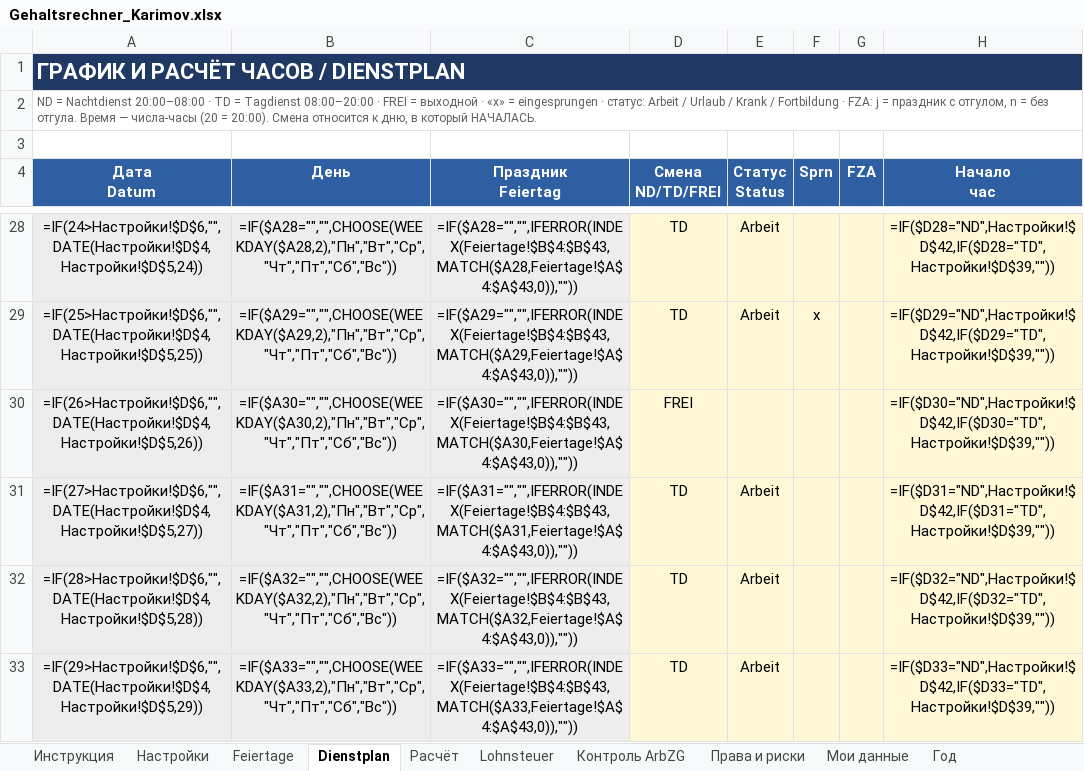
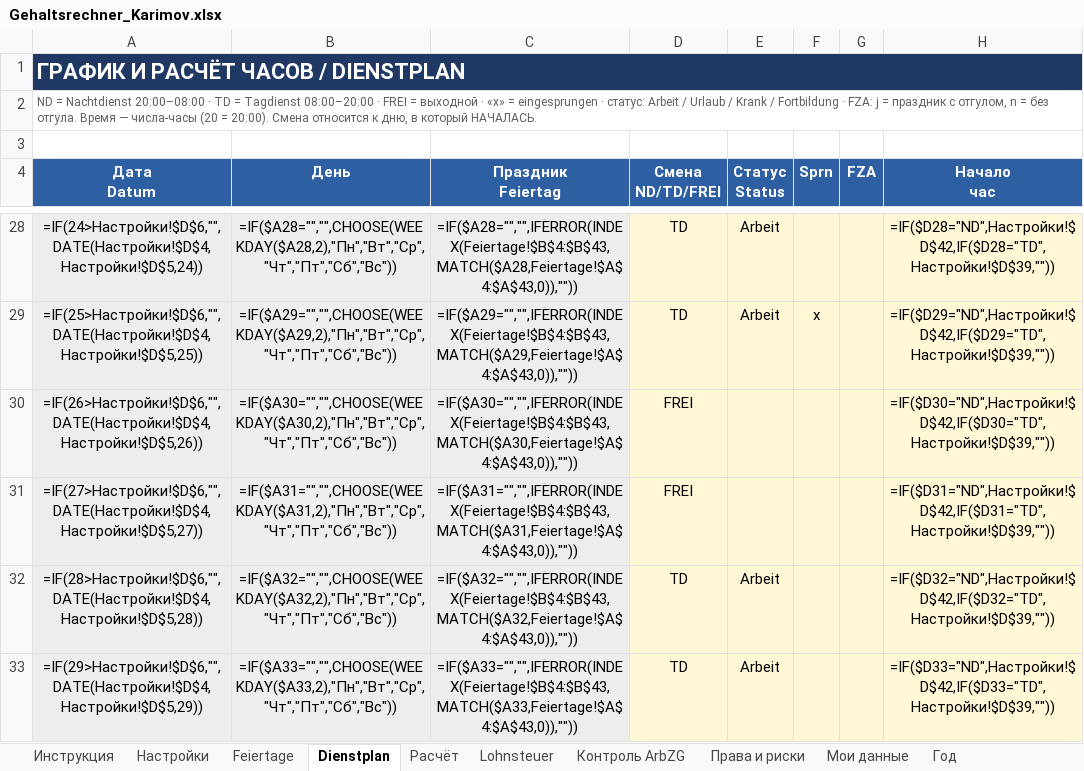
Before and after one commit to AlisherL7/Alisher, an Excel workbook: Gehaltsrechner_Karimov.xlsx, sheet Dienstplan, drawn as a sheet; only a part is shown, gaps mark what is left out; values as stored, in another font and other column widths than the file's, no borders; formulas without a stored value are shown as written; conditional formats not drawn; the diff names each change by its address in the sheet, - before the commit and + after, or states it on an @@ line.

```diff
--- a/Gehaltsrechner_Karimov.xlsx (sheet Dienstplan)
+++ b/Gehaltsrechner_Karimov.xlsx (sheet Dienstplan)
-D31 (Смена ND/TD/FREI): TD
+D31 (Смена ND/TD/FREI): FREI
-E31 (Статус Status): Arbeit
+E31 (Статус Status): (empty)
```
Also changed, not shown: sheet Инструкция, 1 other file.
